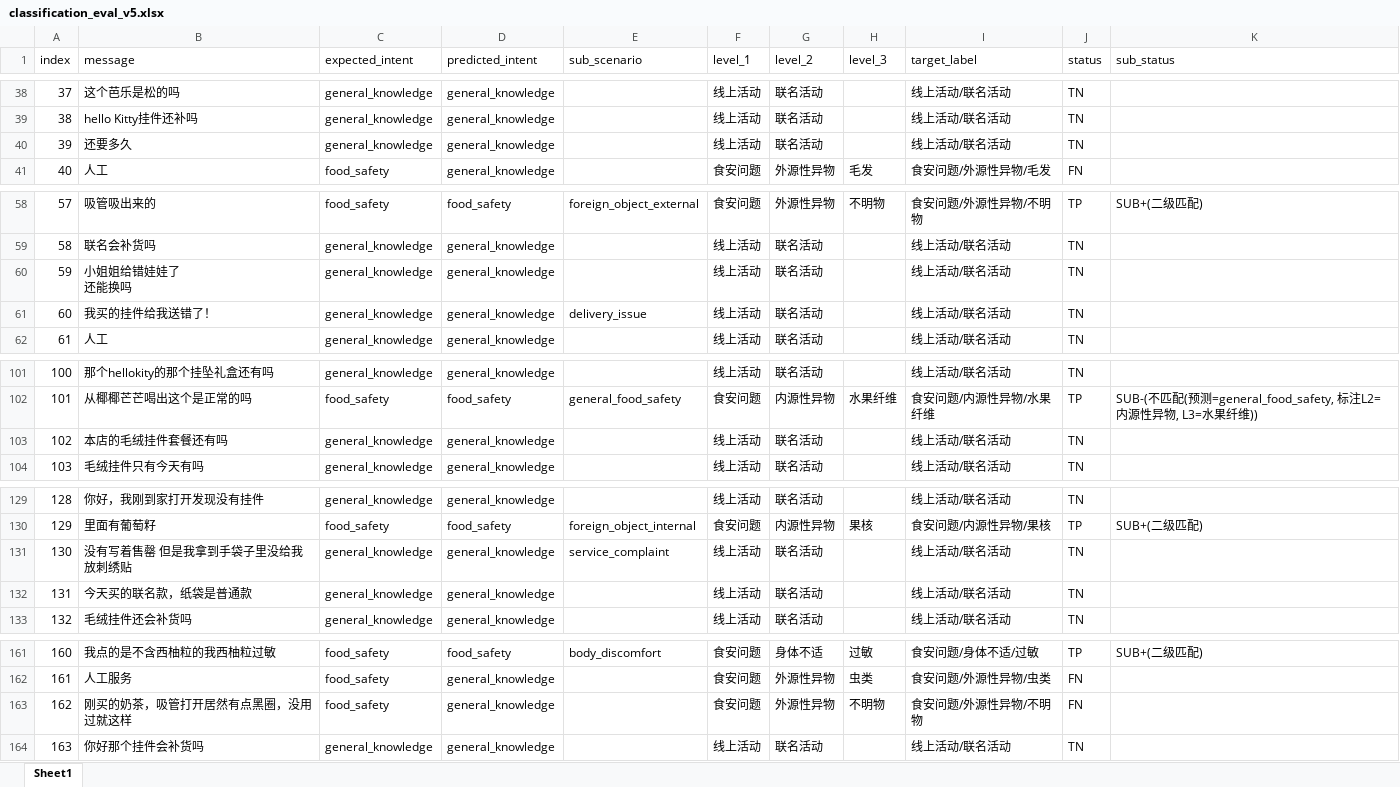
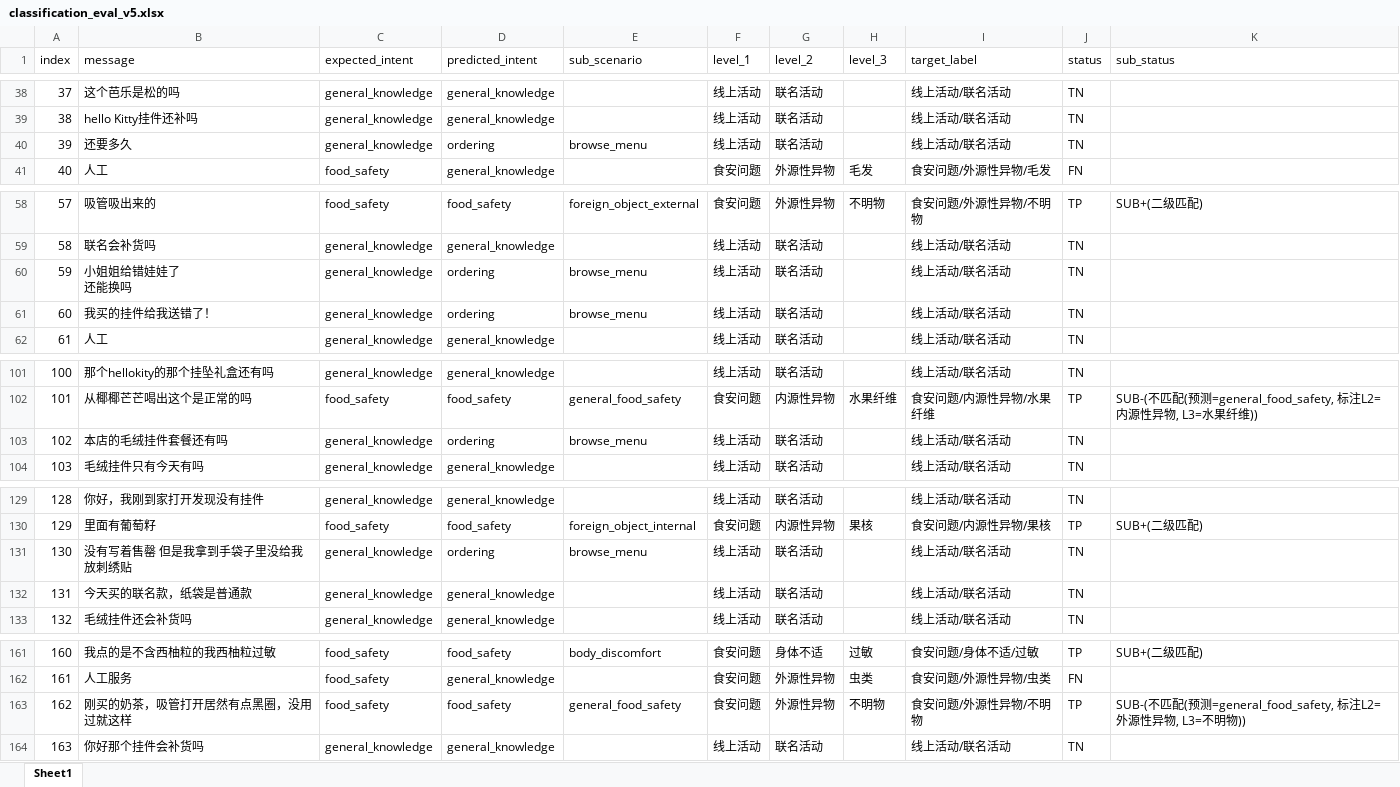
Before and after one commit to sjkncs/HT_Agent, an Excel workbook: classification_eval_v5.xlsx, sheet Sheet1, drawn as a sheet; only a part is shown, gaps mark what is left out; values as stored, in another font and other column widths than the file's, no borders; the diff covers the shown part only; the diff names each change by its address in the sheet, - before the commit and + after, or states it on an @@ line.

```diff
--- a/classification_eval_v5.xlsx (sheet Sheet1)
+++ b/classification_eval_v5.xlsx (sheet Sheet1)
-D40 (predicted_intent): general_knowledge
+D40 (predicted_intent): ordering
-E40 (sub_scenario): (empty)
+E40 (sub_scenario): browse_menu
-D60:D61 (predicted_intent): general_knowledge
+D60:D61 (predicted_intent): ordering
-E60 (sub_scenario): (empty)
+E60 (sub_scenario): browse_menu
-E61 (sub_scenario): delivery_issue
+E61 (sub_scenario): browse_menu
-D103 (predicted_intent): general_knowledge
+D103 (predicted_intent): ordering
-E103 (sub_scenario): (empty)
+E103 (sub_scenario): browse_menu
-D131 (predicted_intent): general_knowledge
+D131 (predicted_intent): ordering
-E131 (sub_scenario): service_complaint
+E131 (sub_scenario): browse_menu
-D163 (predicted_intent): general_knowledge
+D163 (predicted_intent): food_safety
-E163 (sub_scenario): (empty)
+E163 (sub_scenario): general_food_safety
-J163 (status): FN
+J163 (status): TP
-K163 (sub_status): (empty)
+K163 (sub_status): SUB-(不匹配(预测=general_food_safety, 标注L2=外源性异物, L3=不明物))
```
Also changed, not shown: 6 edited cells elsewhere in this sheet, full_eval_v2.xlsx, 2 other files.
